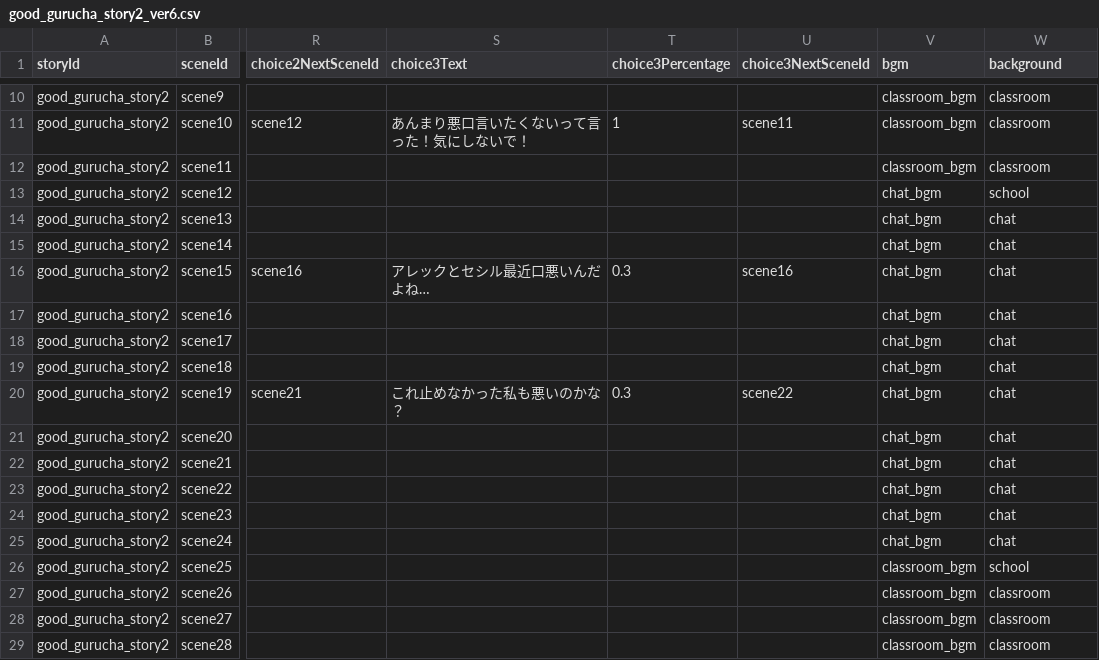
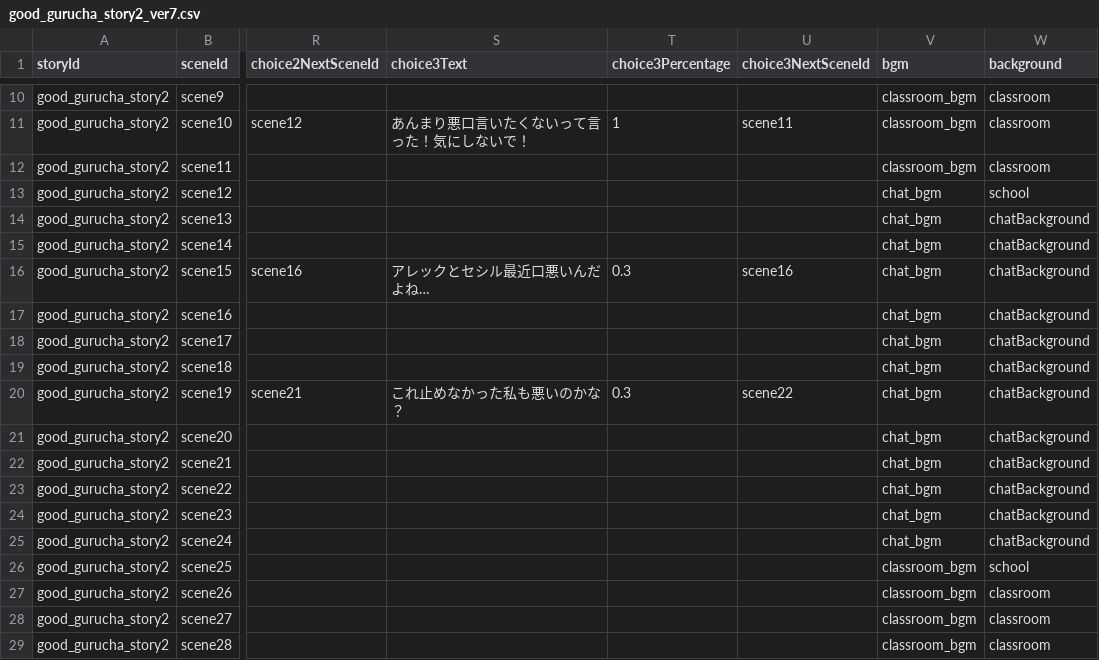
Before and after one commit to my-production1128/Netotama, a CSV file: Dezitama/Step2/CSV/gurucha/good_gurucha_story2_ver7.csv (was Dezitama/Step2/CSV/gurucha/good_gurucha_story2_ver6.csv), drawn as a sheet; only a part is shown, gaps mark what is left out; the diff names each change by its address in the sheet, - before the commit and + after, or states it on an @@ line.

```diff
--- a/Dezitama/Step2/CSV/gurucha/good_gurucha_story2_ver6.csv
+++ b/Dezitama/Step2/CSV/gurucha/good_gurucha_story2_ver7.csv
-W14:W25 (background): chat
+W14:W25 (background): chatBackground
```
Also changed, not shown: 36 other files.
